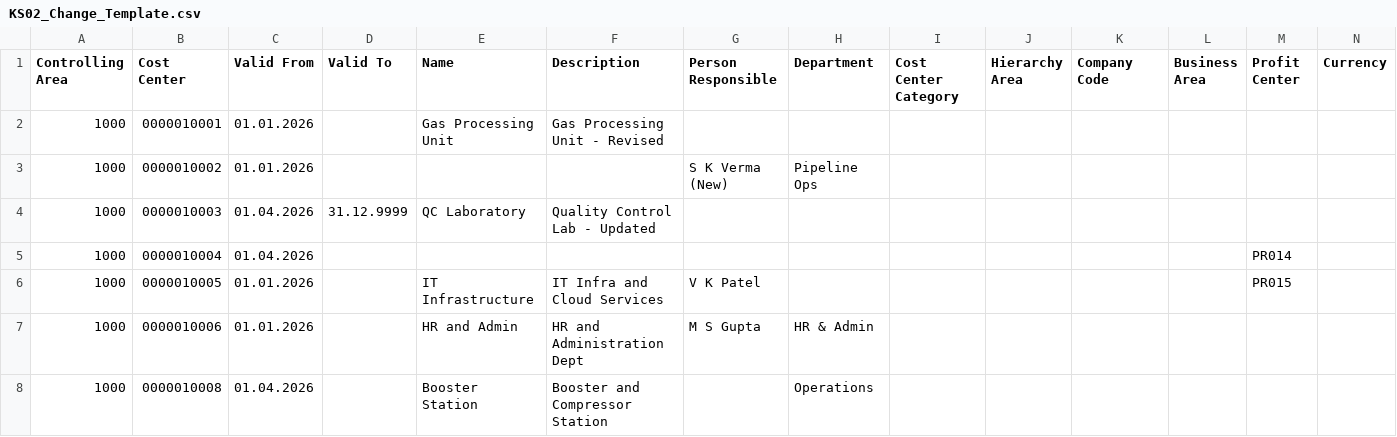
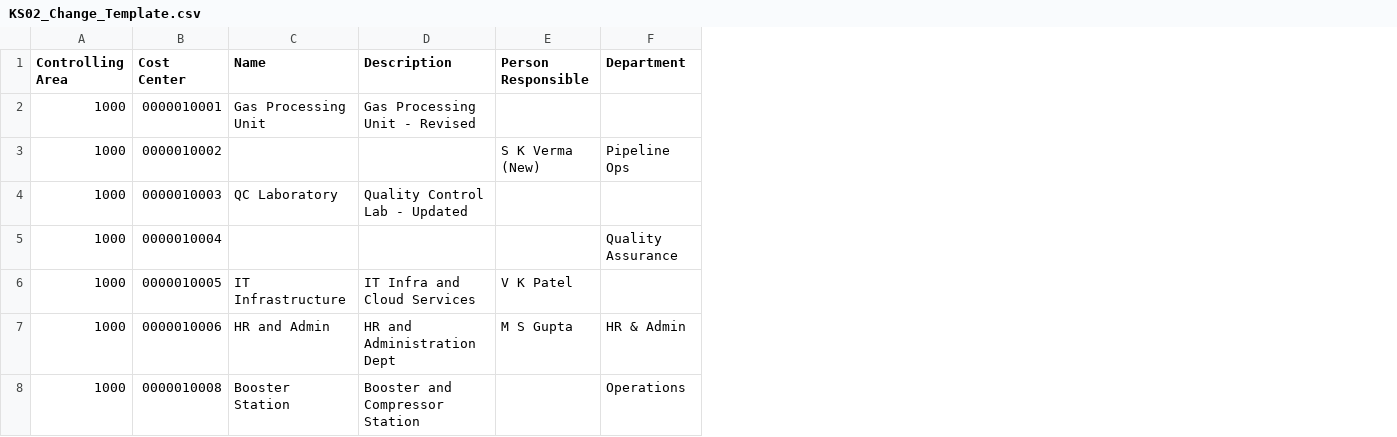
Before and after one commit to vaibhavdiligent/ONGC-CST-Purchase-Date-Sharing-, a CSV file: templates/KS02_Change_Template.csv, drawn as a sheet; removed rows and columns are numbered as before the commit, all else as after; the diff names each change by its address in the sheet, - before the commit and + after, or states it on an @@ line.

```diff
--- a/templates/KS02_Change_Template.csv
+++ b/templates/KS02_Change_Template.csv
-column C (Valid From), rows 2-8: 01.01.2026 | 01.01.2026 | 01.04.2026 | 01.04.2026 | 01.01.2026 | 01.01.2026 | 01.04.2026
-column D (Valid To), row 4: 31.12.9999
-column I (Cost Center Category), empty
-column J (Hierarchy Area), empty
-column K (Company Code), empty
-column L (Business Area), empty
-column M (Profit Center), rows 5-6: PR014 | PR015
-column N (Currency), empty
-F5 (Department): (empty)
+F5 (Department): Quality Assurance
```
Also changed, not shown: templates/KS01_Upload_Template.csv, 3 other files.
